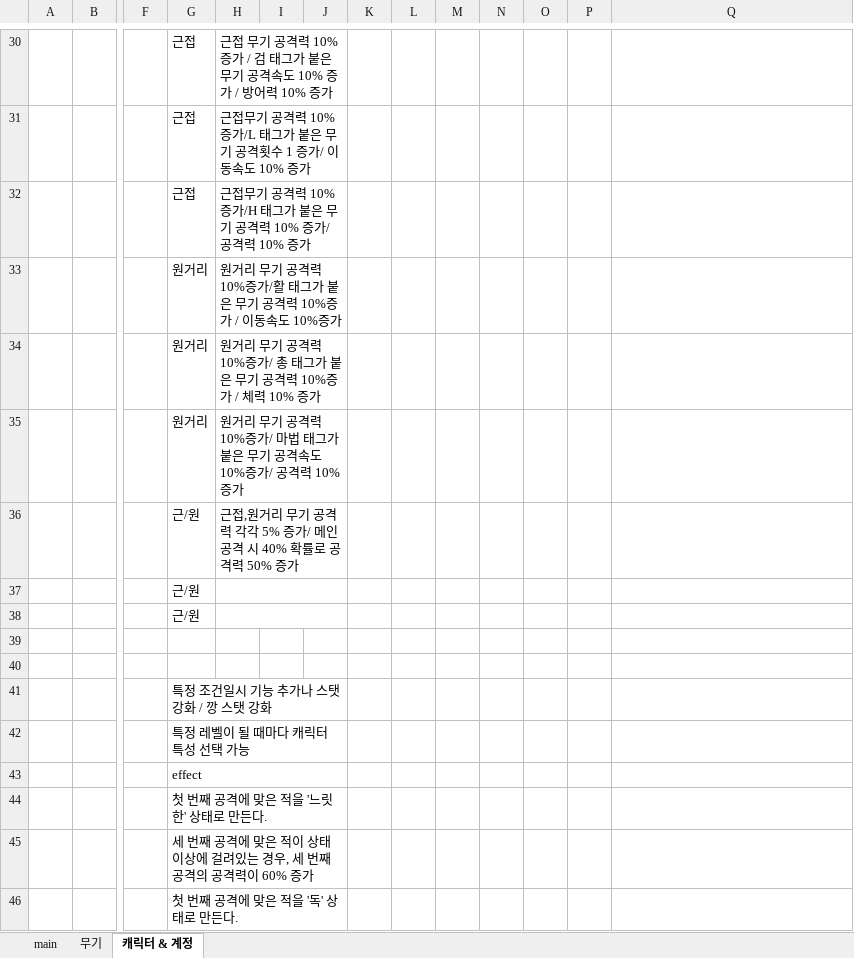
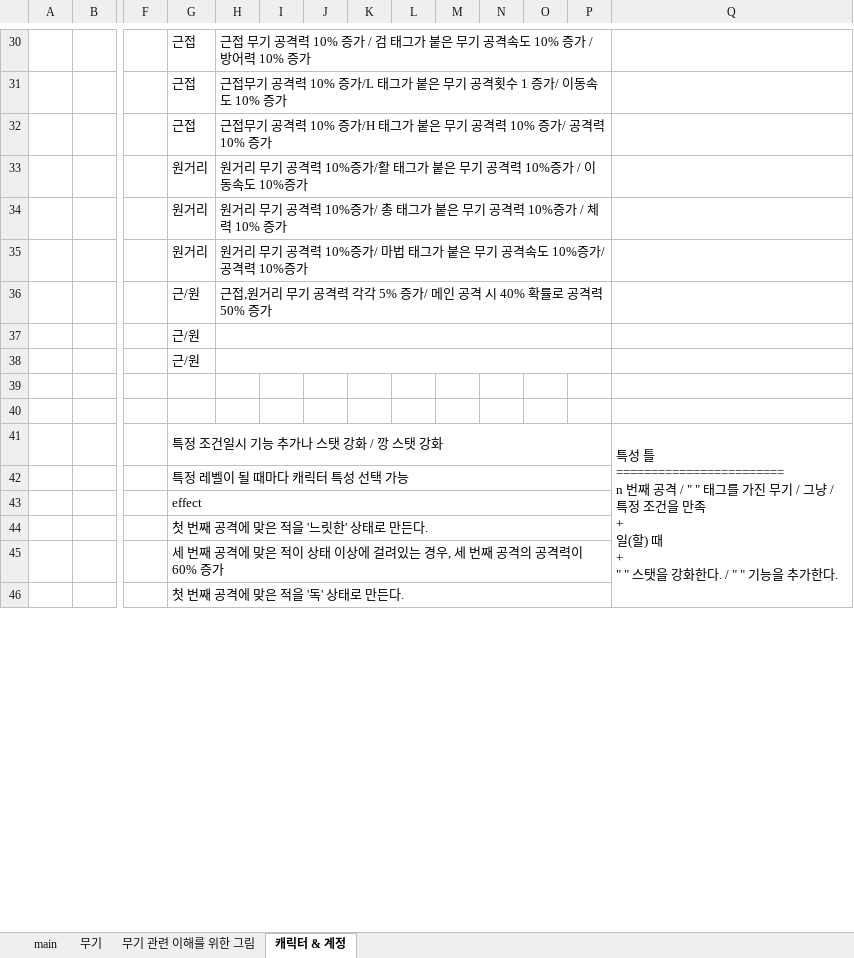
Before and after one commit to HYOJEONG0213/SummerProject, an Excel workbook: Disign/무기, 캐릭터.xlsx, sheet 캐릭터 & 계정, drawn as a sheet; only a part is shown, gaps mark what is left out; values as stored, in another font and other column widths than the file's, no borders; ↵ is a line break in a cell; the diff covers the shown part only; the diff names each change by its address in the sheet, - before the commit and + after, or states it on an @@ line.

```diff
--- a/Disign/무기, 캐릭터.xlsx (sheet 캐릭터 & 계정)
+++ b/Disign/무기, 캐릭터.xlsx (sheet 캐릭터 & 계정)
+sheet tab: 무기 관련 이해를 위한 그림
-H30:J30 merged
+H30:P30 merged
-H31:J31 merged
+H31:P31 merged
-H32:J32 merged
+H32:P32 merged
-H33:J33 merged
+H33:P33 merged
-H34:J34 merged
+H34:P34 merged
-H35:J35 merged
+H35:P35 merged
-H36:J36 merged
+H36:P36 merged
-H37:J37 merged
+H37:P37 merged
-H38:J38 merged
+H38:P38 merged
-G41:J41 merged
+G41:P41 merged
-Q41: (empty)
+Q41: 특성 틀 ↵ ======================== ↵ n 번째 공격 / " " 태그를 가진 무기 / 그냥 / 특정 조건을 만족 ↵ + ↵ 일(할) 때 ↵ + ↵ " " 스탯을 강화한다. / " " 기능을 추가한다.
+Q41:Q47 merged
-G42:J42 merged
+G42:P42 merged
-G43:J43 merged
+G43:P43 merged
-G44:J44 merged
+G44:P44 merged
-G45:J45 merged
+G45:P45 merged
-G46:J46 merged
+G46:P46 merged
```
Also changed, not shown: 4 edited cells and merged cells elsewhere in this sheet, sheet 무기, charts or pictures.
